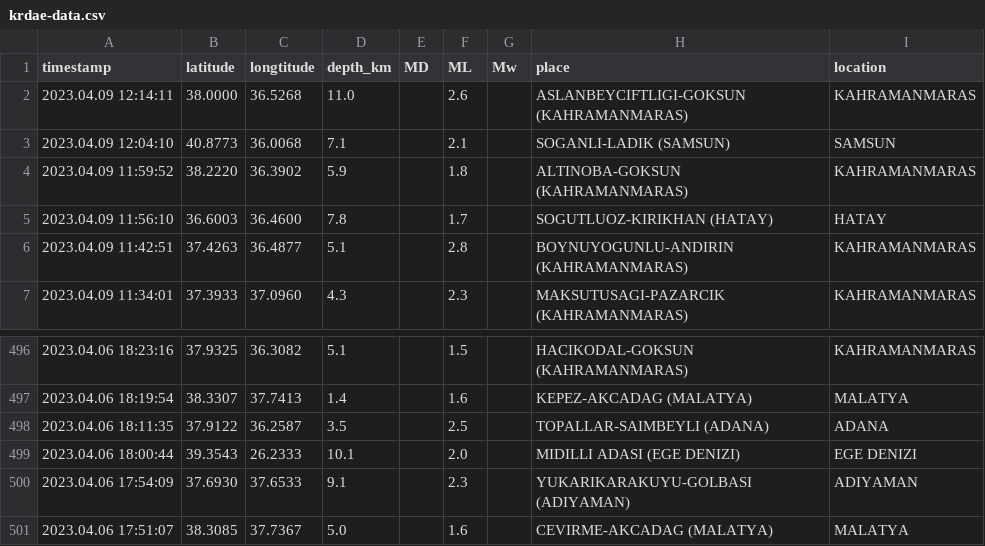
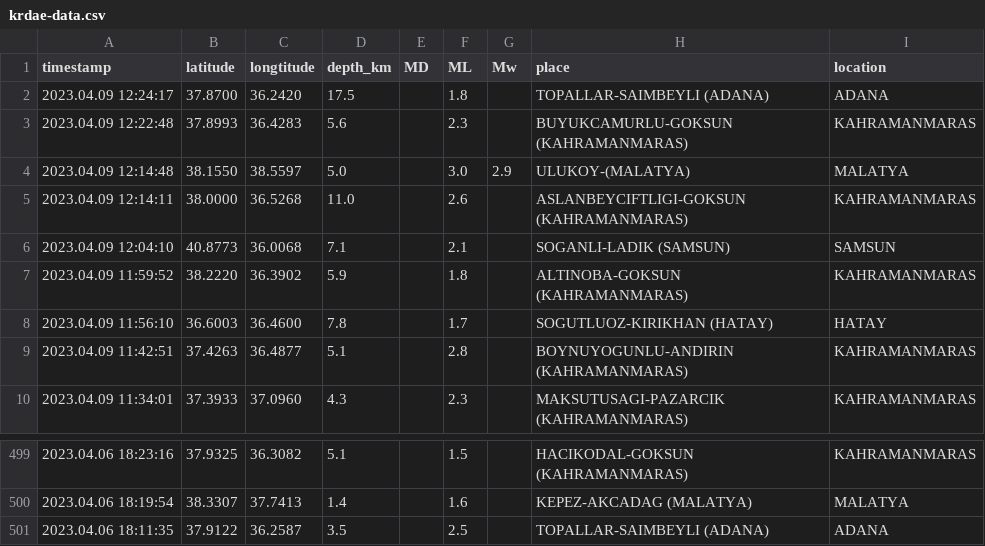
Before and after one commit to eozer/krdae-data, a CSV file: krdae-data.csv, drawn as a sheet; only a part is shown, gaps mark what is left out; removed rows and columns are numbered as before the commit, all else as after; the diff names each change by its address in the sheet, - before the commit and + after, or states it on an @@ line.

```diff
--- a/krdae-data.csv
+++ b/krdae-data.csv
+row 2: 2023.04.09 12:24:17 | 37.8700 | 36.2420 | 17.5 |  | 1.8 |  | TOPALLAR-SAIMBEYLI (ADANA) | ADANA
+row 3: 2023.04.09 12:22:48 | 37.8993 | 36.4283 | 5.6 |  | 2.3 |  | BUYUKCAMURLU-GOKSUN (KAHRAMANMARAS) | KAHRAMANMARAS
+row 4: 2023.04.09 12:14:48 | 38.1550 | 38.5597 | 5.0 |  | 3.0 | 2.9 | ULUKOY-(MALATYA) | MALATYA
-row 499: 2023.04.06 18:00:44 | 39.3543 | 26.2333 | 10.1 |  | 2.0 |  | MIDILLI ADASI (EGE DENIZI) | EGE DENIZI
-row 500: 2023.04.06 17:54:09 | 37.6930 | 37.6533 | 9.1 |  | 2.3 |  | YUKARIKARAKUYU-GOLBASI (ADIYAMAN) | ADIYAMAN
-row 501: 2023.04.06 17:51:07 | 38.3085 | 37.7367 | 5.0 |  | 1.6 |  | CEVIRME-AKCADAG (MALATYA) | MALATYA
```
Also changed, not shown: 1 other file.
